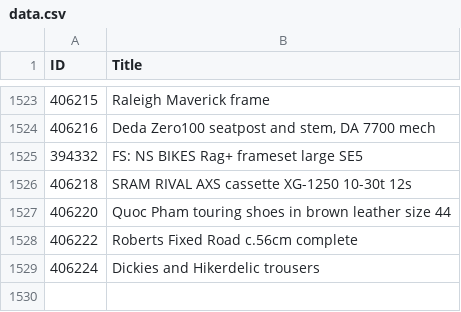
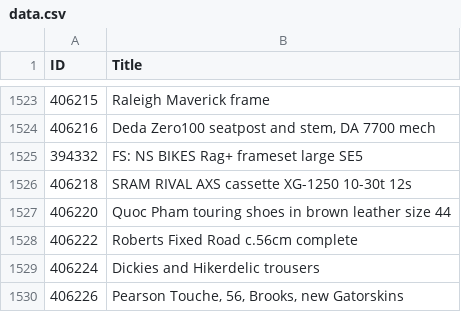
Before and after one commit to 12v/lfgss, a CSV file: data.csv, drawn as a sheet; only a part is shown, gaps mark what is left out.

```diff
--- a/data.csv
+++ b/data.csv
@@ -1529 +1529,2 @@ ID,Title
 406224,Dickies and Hikerdelic trousers
+406226,"Pearson Touche, 56, Brooks, new Gatorskins "
```
